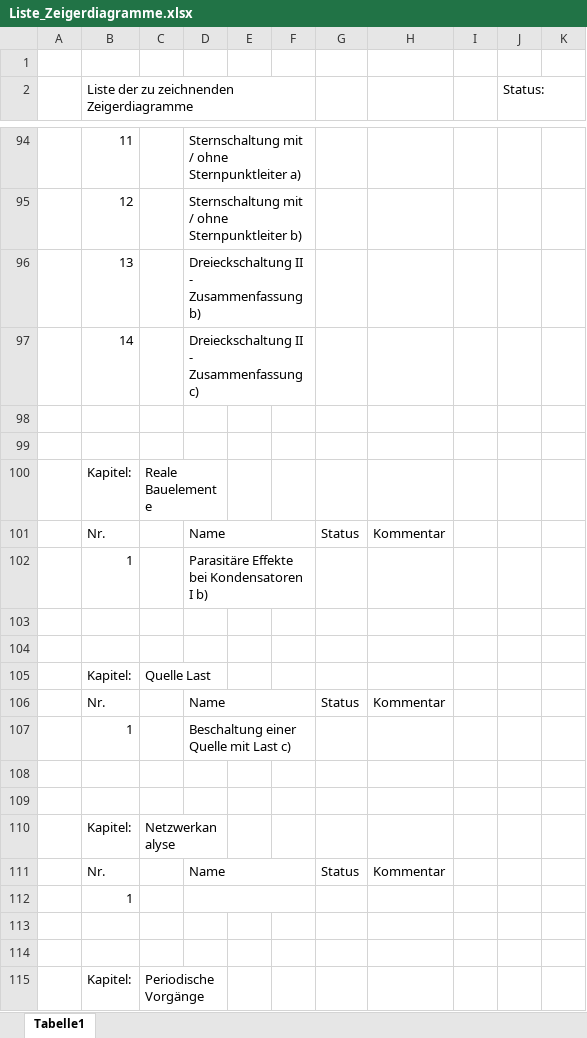
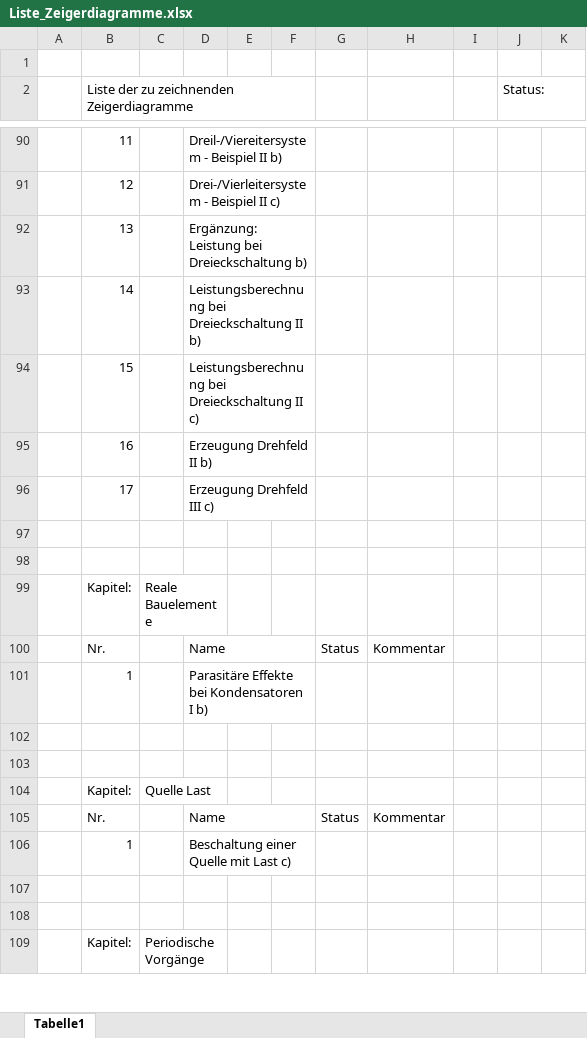
Before and after one commit to mrrebod/Zeigerdiagramme_NusII, an Excel workbook: Liste_Zeigerdiagramme.xlsx, sheet Tabelle1, drawn as a sheet; only a part is shown, gaps mark what is left out; values as stored, in another font and other column widths than the file's, no cell formats; removed rows and columns are numbered as before the commit, all else as after; the diff covers the shown part only; the diff names each change by its address in the sheet, - before the commit and + after, or states it on an @@ line.

```diff
--- a/Liste_Zeigerdiagramme.xlsx (sheet Tabelle1)
+++ b/Liste_Zeigerdiagramme.xlsx (sheet Tabelle1)
-D90: Sternschaltung mit / ohne Sternpunktleiter a)
+D90: Dreil-/Viereitersystem - Beispiel II b)
-D91: Sternschaltung mit / ohne Sternpunktleiter b)
+D91: Drei-/Vierleitersystem - Beispiel II c)
-D92: Dreieckschaltung II - Zusammenfassung b)
+D92: Ergänzung: Leistung bei Dreieckschaltung b)
-D93: Dreieckschaltung II - Zusammenfassung c)
+D93: Leistungsberechnung bei Dreieckschaltung II b)
+row 94:  | 15 |  | Leistungsberechnung bei Dreieckschaltung II c)
+row 95:  | 16 |  | Erzeugung Drehfeld II b)
+row 96:  | 17 |  | Erzeugung Drehfeld III c)
-row 108: (empty)
-row 109: (empty)
-row 110:  | Kapitel: | Netzwerkanalyse
-row 111:  | Nr. |  | Name |  |  | Status | Kommentar
-row 112:  | 1
```
Also changed, not shown: 1 added row, 5 removed rows and 15 edited cells elsewhere in this sheet, cell formats, 9 other files.
